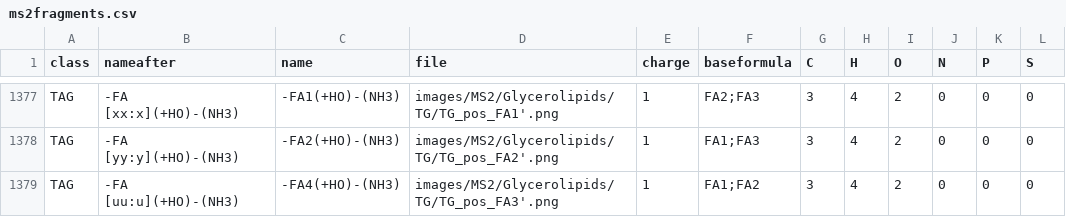
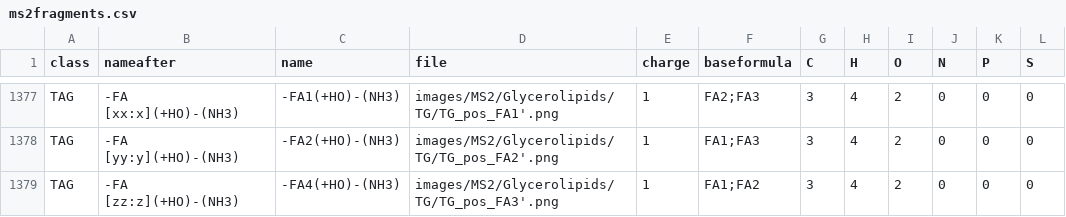
Before and after one commit to lifs-tools/lipidcreator, a CSV file: LipidCreator/data/ms2fragments.csv, drawn as a sheet; only a part is shown, gaps mark what is left out; the diff names each change by its address in the sheet, - before the commit and + after, or states it on an @@ line.

```diff
--- a/LipidCreator/data/ms2fragments.csv
+++ b/LipidCreator/data/ms2fragments.csv
-B1379 (nameafter): -FA [uu:u](+HO)-(NH3)
+B1379 (nameafter): -FA [zz:z](+HO)-(NH3)
```
Also changed, not shown: 2 other files.
